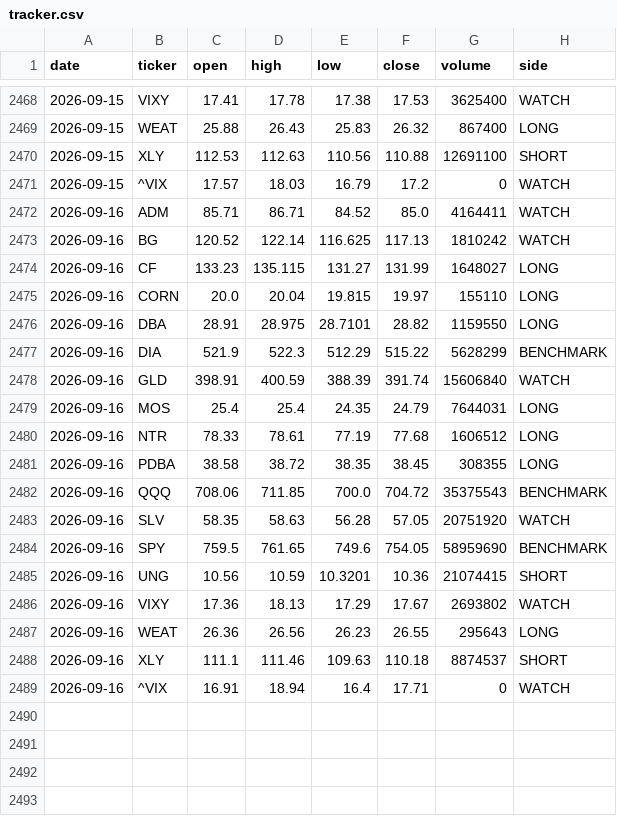
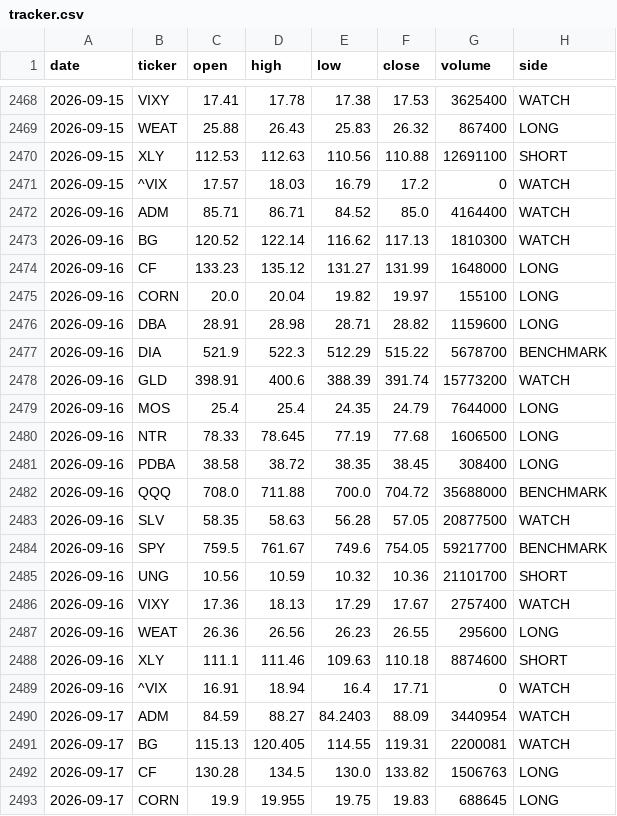
Before and after one commit to gohjhb92/Iran-War, a CSV file: docs/food-shock/tracker.csv, drawn as a sheet; only a part is shown, gaps mark what is left out; the diff covers the shown part only.

```diff
--- a/docs/food-shock/tracker.csv
+++ b/docs/food-shock/tracker.csv
@@ -2471,19 +2471,23 @@ date,ticker,open,high,low,close,volume,side
 2026-09-15,^VIX,17.57,18.03,16.79,17.2,0,WATCH
-2026-09-16,ADM,85.71,86.71,84.52,85.0,4164411,WATCH
-2026-09-16,BG,120.52,122.14,116.625,117.13,1810242,WATCH
-2026-09-16,CF,133.23,135.115,131.27,131.99,1648027,LONG
-2026-09-16,CORN,20.0,20.04,19.815,19.97,155110,LONG
-2026-09-16,DBA,28.91,28.975,28.7101,28.82,1159550,LONG
-2026-09-16,DIA,521.9,522.3,512.29,515.22,5628299,BENCHMARK
-2026-09-16,GLD,398.91,400.59,388.39,391.74,15606840,WATCH
-2026-09-16,MOS,25.4,25.4,24.35,24.79,7644031,LONG
-2026-09-16,NTR,78.33,78.61,77.19,77.68,1606512,LONG
-2026-09-16,PDBA,38.58,38.72,38.35,38.45,308355,LONG
-2026-09-16,QQQ,708.06,711.85,700.0,704.72,35375543,BENCHMARK
-2026-09-16,SLV,58.35,58.63,56.28,57.05,20751920,WATCH
-2026-09-16,SPY,759.5,761.65,749.6,754.05,58959690,BENCHMARK
-2026-09-16,UNG,10.56,10.59,10.3201,10.36,21074415,SHORT
-2026-09-16,VIXY,17.36,18.13,17.29,17.67,2693802,WATCH
-2026-09-16,WEAT,26.36,26.56,26.23,26.55,295643,LONG
-2026-09-16,XLY,111.1,111.46,109.63,110.18,8874537,SHORT
+2026-09-16,ADM,85.71,86.71,84.52,85.0,4164400,WATCH
+2026-09-16,BG,120.52,122.14,116.62,117.13,1810300,WATCH
+2026-09-16,CF,133.23,135.12,131.27,131.99,1648000,LONG
+2026-09-16,CORN,20.0,20.04,19.82,19.97,155100,LONG
+2026-09-16,DBA,28.91,28.98,28.71,28.82,1159600,LONG
+2026-09-16,DIA,521.9,522.3,512.29,515.22,5678700,BENCHMARK
+2026-09-16,GLD,398.91,400.6,388.39,391.74,15773200,WATCH
+2026-09-16,MOS,25.4,25.4,24.35,24.79,7644000,LONG
+2026-09-16,NTR,78.33,78.645,77.19,77.68,1606500,LONG
+2026-09-16,PDBA,38.58,38.72,38.35,38.45,308400,LONG
+2026-09-16,QQQ,708.0,711.88,700.0,704.72,35688000,BENCHMARK
+2026-09-16,SLV,58.35,58.63,56.28,57.05,20877500,WATCH
+2026-09-16,SPY,759.5,761.67,749.6,754.05,59217700,BENCHMARK
+2026-09-16,UNG,10.56,10.59,10.32,10.36,21101700,SHORT
+2026-09-16,VIXY,17.36,18.13,17.29,17.67,2757400,WATCH
+2026-09-16,WEAT,26.36,26.56,26.23,26.55,295600,LONG
+2026-09-16,XLY,111.1,111.46,109.63,110.18,8874600,SHORT
 2026-09-16,^VIX,16.91,18.94,16.4,17.71,0,WATCH
+2026-09-17,ADM,84.59,88.27,84.2403,88.09,3440954,WATCH
+2026-09-17,BG,115.13,120.405,114.55,119.31,2200081,WATCH
+2026-09-17,CF,130.28,134.5,130.0,133.82,1506763,LONG
+2026-09-17,CORN,19.9,19.955,19.75,19.83,688645,LONG
```
Also changed, not shown: 14 added rows elsewhere in this file, food-shock/tracker.csv.
